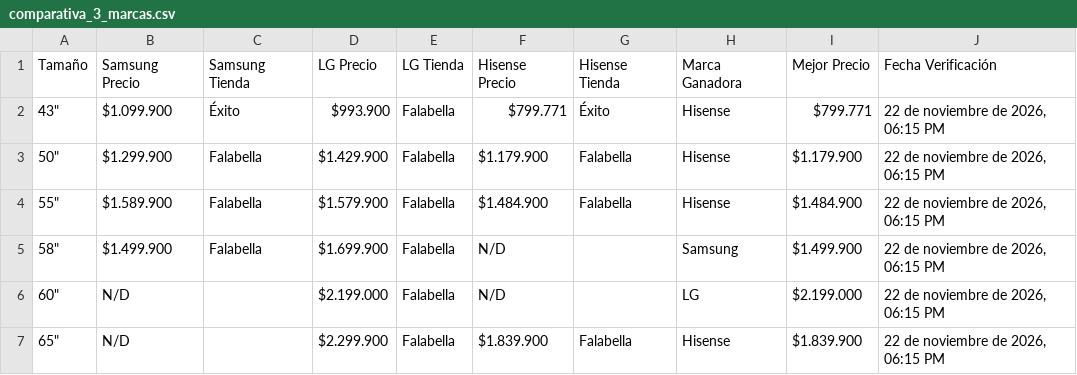
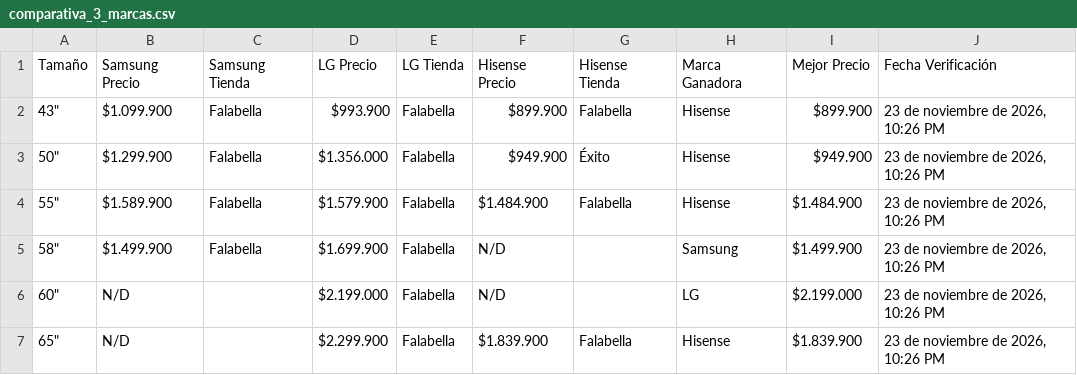
Before and after one commit to SamuelCamacho2008/portafolio-samuel-camacho, a CSV file: proyectos/tv-scraper/comparativa_3_marcas.csv, drawn as a sheet.

```diff
--- a/proyectos/tv-scraper/comparativa_3_marcas.csv
+++ b/proyectos/tv-scraper/comparativa_3_marcas.csv
@@ -1,7 +1,7 @@
 Tamaño,Samsung Precio,Samsung Tienda,LG Precio,LG Tienda,Hisense Precio,Hisense Tienda,Marca Ganadora,Mejor Precio,Fecha Verificación
-"43""",$1.099.900,Éxito,$993.900,Falabella,$799.771,Éxito,Hisense,$799.771,"22 de noviembre de 2026, 06:15 PM"
-"50""",$1.299.900,Falabella,$1.429.900,Falabella,$1.179.900,Falabella,Hisense,$1.179.900,"22 de noviembre de 2026, 06:15 PM"
-"55""",$1.589.900,Falabella,$1.579.900,Falabella,$1.484.900,Falabella,Hisense,$1.484.900,"22 de noviembre de 2026, 06:15 PM"
-"58""",$1.499.900,Falabella,$1.699.900,Falabella,N/D,,Samsung,$1.499.900,"22 de noviembre de 2026, 06:15 PM"
-"60""",N/D,,$2.199.000,Falabella,N/D,,LG,$2.199.000,"22 de noviembre de 2026, 06:15 PM"
-"65""",N/D,,$2.299.900,Falabella,$1.839.900,Falabella,Hisense,$1.839.900,"22 de noviembre de 2026, 06:15 PM"
+"43""",$1.099.900,Falabella,$993.900,Falabella,$899.900,Falabella,Hisense,$899.900,"23 de noviembre de 2026, 10:26 PM"
+"50""",$1.299.900,Falabella,$1.356.000,Falabella,$949.900,Éxito,Hisense,$949.900,"23 de noviembre de 2026, 10:26 PM"
+"55""",$1.589.900,Falabella,$1.579.900,Falabella,$1.484.900,Falabella,Hisense,$1.484.900,"23 de noviembre de 2026, 10:26 PM"
+"58""",$1.499.900,Falabella,$1.699.900,Falabella,N/D,,Samsung,$1.499.900,"23 de noviembre de 2026, 10:26 PM"
+"60""",N/D,,$2.199.000,Falabella,N/D,,LG,$2.199.000,"23 de noviembre de 2026, 10:26 PM"
+"65""",N/D,,$2.299.900,Falabella,$1.839.900,Falabella,Hisense,$1.839.900,"23 de noviembre de 2026, 10:26 PM"
```
Also changed, not shown: proyectos/tv-scraper/comparativa_3_tiendas.csv, proyectos/tv-scraper/top10_3tiendas_3marcas.csv, 5 other files.
